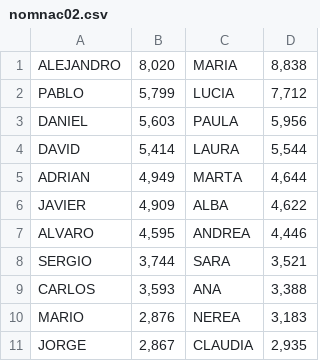
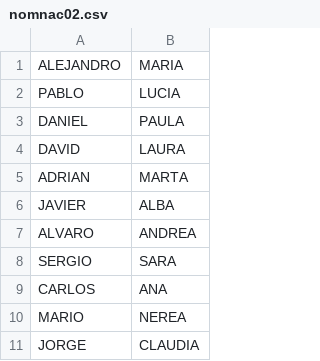
Before and after one commit to manugarri/curso_data_science, a CSV file: Secciones/Seccion2.Intro_a_python/ejercicios/ejercicios_avanzados/nombres_bebes/data/nomnac02.csv, drawn as a sheet; only a part is shown; the diff names each change by its address in the sheet, - before the commit and + after, or states it on an @@ line.

Commit message:
actualizado datos nombres bebes

```diff
--- a/Secciones/Seccion2.Intro_a_python/ejercicios/ejercicios_avanzados/nombres_bebes/data/nomnac02.csv
+++ b/Secciones/Seccion2.Intro_a_python/ejercicios/ejercicios_avanzados/nombres_bebes/data/nomnac02.csv
-column B, rows 1-11: 8,020 | 5,799 | 5,603 | 5,414 | 4,949 | 4,909 | 4,595 | 3,744 | 3,593 | 2,876 | 2,867
-column D, rows 1-11: 8,838 | 7,712 | 5,956 | 5,544 | 4,644 | 4,622 | 4,446 | 3,521 | 3,388 | 3,183 | 2,935
```
Also changed, not shown: Secciones/Seccion2.Intro_a_python/ejercicios/ejercicios_avanzados/nombres_bebes/data/nomnac03.csv, Secciones/Seccion2.Intro_a_python/ejercicios/ejercicios_avanzados/nombres_bebes/data/nomnac04.csv, 13 other files.
